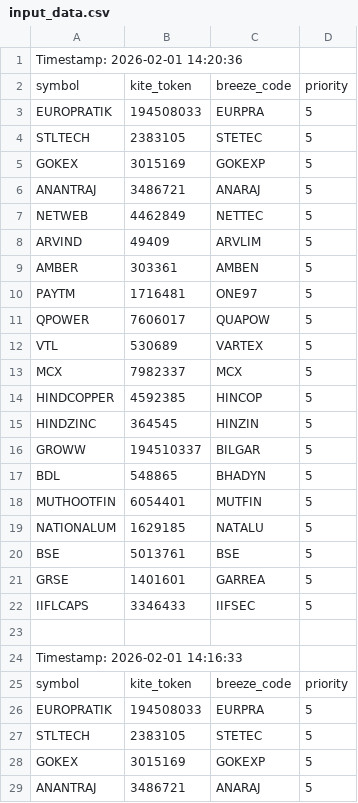
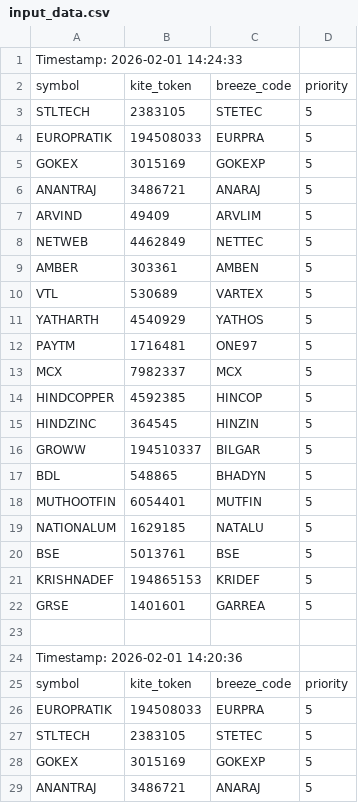
Before and after one commit to sathish-nallamuthu/csv-publisher, a CSV file: input_data.csv, drawn as a sheet; only a part is shown; the shorter side is filled out with more unchanged rows.

```diff
--- a/input_data.csv
+++ b/input_data.csv
@@ -1 +1,24 @@
+Timestamp: 2026-02-01 14:24:33
+symbol,kite_token,breeze_code,priority
+STLTECH,2383105,STETEC,5
+EUROPRATIK,194508033,EURPRA,5
+GOKEX,3015169,GOKEXP,5
+ANANTRAJ,3486721,ANARAJ,5
+ARVIND,49409,ARVLIM,5
+NETWEB,4462849,NETTEC,5
+AMBER,303361,AMBEN,5
+VTL,530689,VARTEX,5
+YATHARTH,4540929,YATHOS,5
+PAYTM,1716481,ONE97,5
+MCX,7982337,MCX,5
+HINDCOPPER,4592385,HINCOP,5
+HINDZINC,364545,HINZIN,5
+GROWW,194510337,BILGAR,5
+BDL,548865,BHADYN,5
+MUTHOOTFIN,6054401,MUTFIN,5
+NATIONALUM,1629185,NATALU,5
+BSE,5013761,BSE,5
+KRISHNADEF,194865153,KRIDEF,5
+GRSE,1401601,GARREA,5
+
 Timestamp: 2026-02-01 14:20:36
```
Also changed, not shown: rsi_data_high.csv, rsi_data_low.csv.
